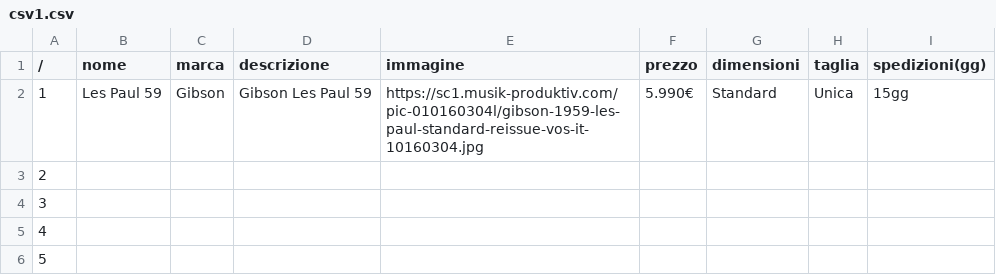
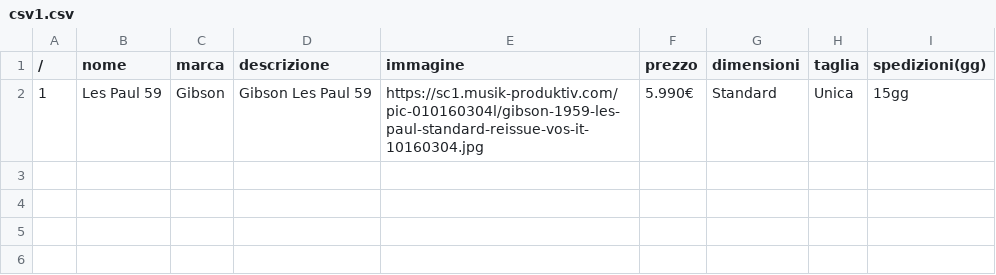
Before and after one commit to ZaghenoRiccardo/lavoritps, a CSV file: ecommerce/csv1.csv, drawn as a sheet.

Commit message:
sdd

```diff
--- a/ecommerce/csv1.csv
+++ b/ecommerce/csv1.csv
@@ -2,5 +2 @@
 1 ,Les Paul 59, Gibson, Gibson Les Paul 59, https://sc1.musik-produktiv.com/pic-010160304l/gibson-1959-les-paul-standard-reissue-vos-it-10160304.jpg, 5.990€, Standard, Unica, 15gg
-2 ,
-3 ,
-4 ,
-5 ,
```
